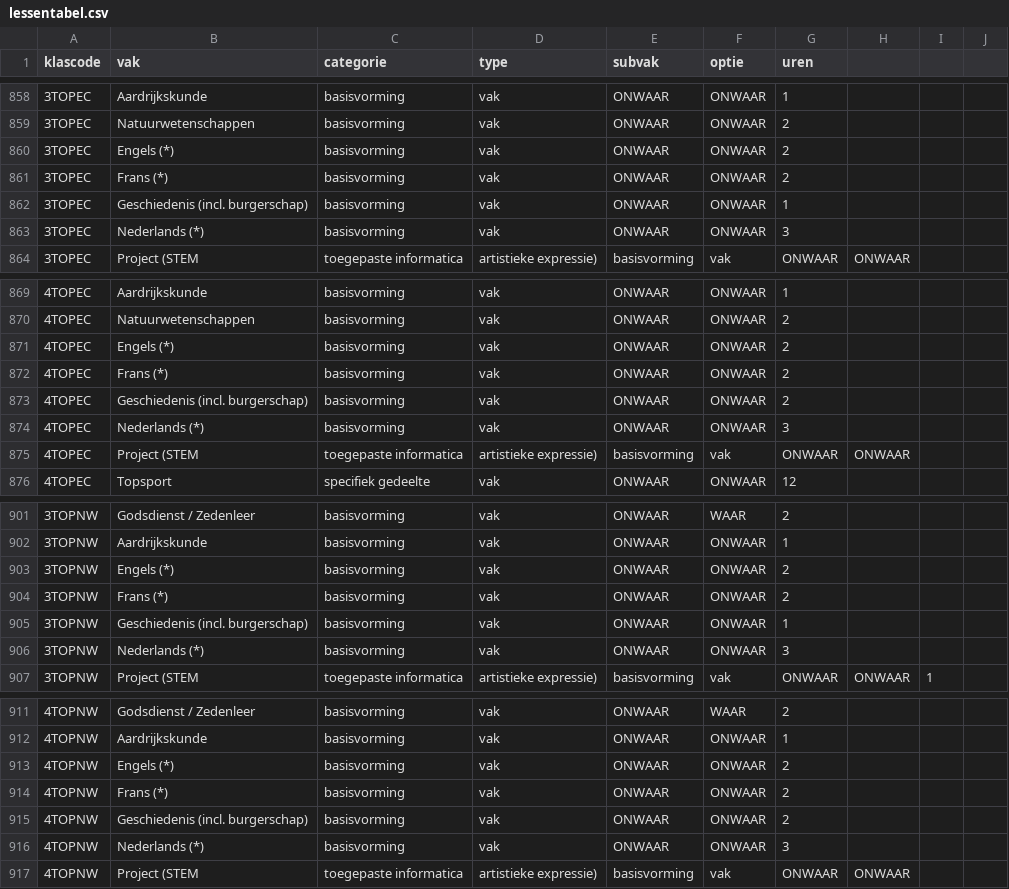
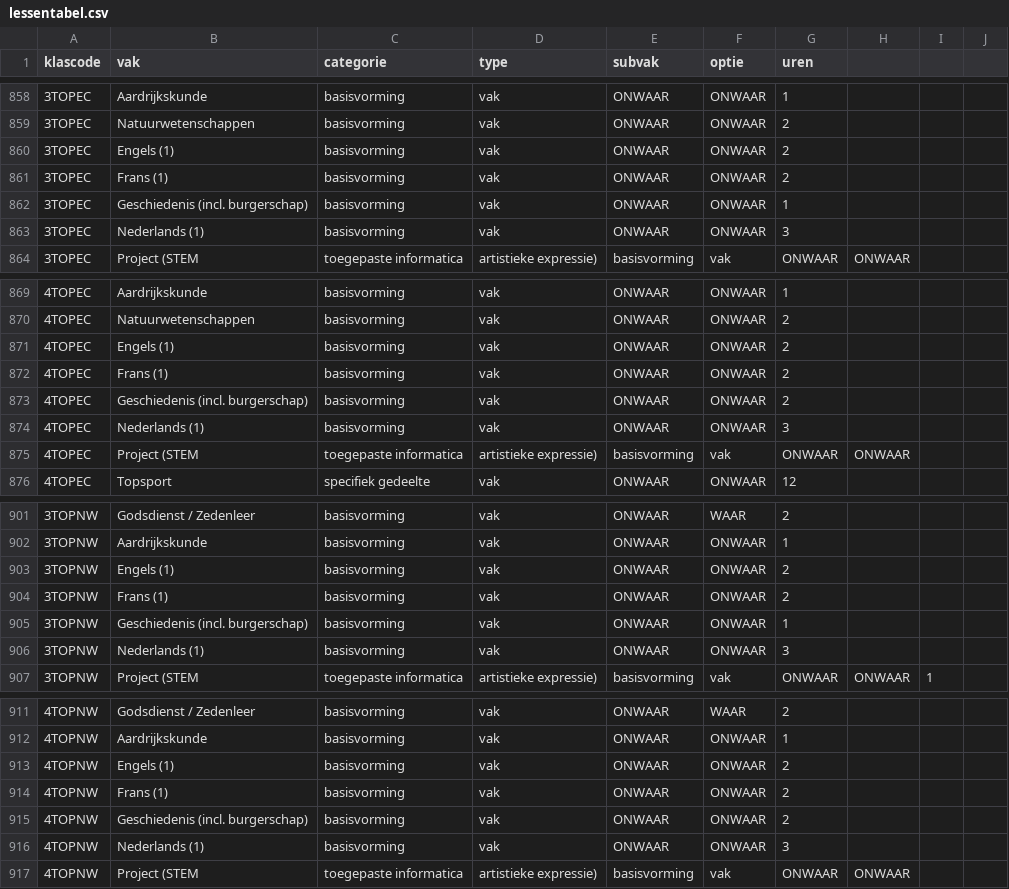
Before and after one commit to GOcampusRedingenhof/aanbod, a CSV file: data/lessentabel.csv, drawn as a sheet; only a part is shown, gaps mark what is left out; the diff covers the shown part only.

```diff
--- a/data/lessentabel.csv
+++ b/data/lessentabel.csv
@@ -859,6 +859,6 @@ klascode,vak,categorie,type,subvak,optie,uren
 3TOPEC,Natuurwetenschappen,basisvorming,vak,ONWAAR,ONWAAR,2
-3TOPEC,Engels (*),basisvorming,vak,ONWAAR,ONWAAR,2
-3TOPEC,Frans (*),basisvorming,vak,ONWAAR,ONWAAR,2
+3TOPEC,Engels (1),basisvorming,vak,ONWAAR,ONWAAR,2
+3TOPEC,Frans (1),basisvorming,vak,ONWAAR,ONWAAR,2
 3TOPEC,Geschiedenis (incl. burgerschap),basisvorming,vak,ONWAAR,ONWAAR,1
-3TOPEC,Nederlands (*),basisvorming,vak,ONWAAR,ONWAAR,3
+3TOPEC,Nederlands (1),basisvorming,vak,ONWAAR,ONWAAR,3
 3TOPEC,Project (STEM, toegepaste informatica, artistieke expressie),basisvorming,vak,ONWAAR,ONWAAR,
@@ -870,6 +870,6 @@ klascode,vak,categorie,type,subvak,optie,uren
 4TOPEC,Natuurwetenschappen,basisvorming,vak,ONWAAR,ONWAAR,2
-4TOPEC,Engels (*),basisvorming,vak,ONWAAR,ONWAAR,2
-4TOPEC,Frans (*),basisvorming,vak,ONWAAR,ONWAAR,2
+4TOPEC,Engels (1),basisvorming,vak,ONWAAR,ONWAAR,2
+4TOPEC,Frans (1),basisvorming,vak,ONWAAR,ONWAAR,2
 4TOPEC,Geschiedenis (incl. burgerschap),basisvorming,vak,ONWAAR,ONWAAR,2
-4TOPEC,Nederlands (*),basisvorming,vak,ONWAAR,ONWAAR,3
+4TOPEC,Nederlands (1),basisvorming,vak,ONWAAR,ONWAAR,3
 4TOPEC,Project (STEM, toegepaste informatica, artistieke expressie),basisvorming,vak,ONWAAR,ONWAAR,
@@ -902,6 +902,6 @@ klascode,vak,categorie,type,subvak,optie,uren
 3TOPNW,Aardrijkskunde,basisvorming,vak,ONWAAR,ONWAAR,1
-3TOPNW,Engels (*),basisvorming,vak,ONWAAR,ONWAAR,2
-3TOPNW,Frans (*),basisvorming,vak,ONWAAR,ONWAAR,2
+3TOPNW,Engels (1),basisvorming,vak,ONWAAR,ONWAAR,2
+3TOPNW,Frans (1),basisvorming,vak,ONWAAR,ONWAAR,2
 3TOPNW,Geschiedenis (incl. burgerschap),basisvorming,vak,ONWAAR,ONWAAR,1
-3TOPNW,Nederlands (*),basisvorming,vak,ONWAAR,ONWAAR,3
+3TOPNW,Nederlands (1),basisvorming,vak,ONWAAR,ONWAAR,3
 3TOPNW,Project (STEM, toegepaste informatica, artistieke expressie),basisvorming,vak,ONWAAR,ONWAAR,1
@@ -912,6 +912,6 @@ klascode,vak,categorie,type,subvak,optie,uren
 4TOPNW,Aardrijkskunde,basisvorming,vak,ONWAAR,ONWAAR,1
-4TOPNW,Engels (*),basisvorming,vak,ONWAAR,ONWAAR,2
-4TOPNW,Frans (*),basisvorming,vak,ONWAAR,ONWAAR,2
+4TOPNW,Engels (1),basisvorming,vak,ONWAAR,ONWAAR,2
+4TOPNW,Frans (1),basisvorming,vak,ONWAAR,ONWAAR,2
 4TOPNW,Geschiedenis (incl. burgerschap),basisvorming,vak,ONWAAR,ONWAAR,2
-4TOPNW,Nederlands (*),basisvorming,vak,ONWAAR,ONWAAR,3
+4TOPNW,Nederlands (1),basisvorming,vak,ONWAAR,ONWAAR,3
 4TOPNW,Project (STEM, toegepaste informatica, artistieke expressie),basisvorming,vak,ONWAAR,ONWAAR,
```
Also changed, not shown: 80 edited cells elsewhere in this file.
